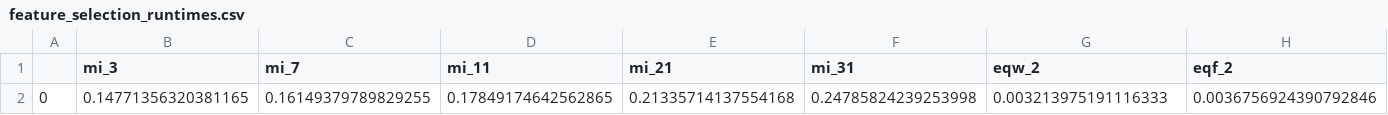
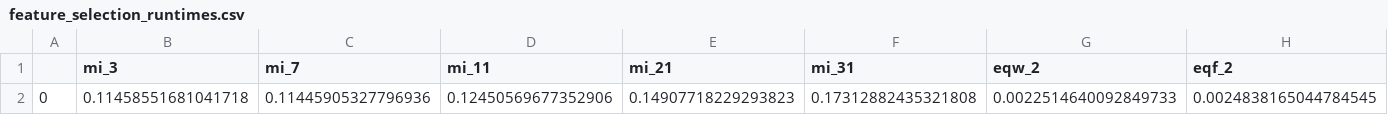
Before and after one commit to gykovacs/ideal_binning_mv, a CSV file: feature_selection_runtimes.csv, drawn as a sheet; only a part is shown; removed rows and columns are numbered as before the commit, all else as after; rows hold the shown columns only; the diff names each change by its address in the sheet, - before the commit and + after, or states it on an @@ line.

```diff
--- a/feature_selection_runtimes.csv
+++ b/feature_selection_runtimes.csv
-row 2: 0 | 0.14771356320381165 | 0.16149379789829255 | 0.17849174642562865 | 0.21335714137554168 | 0.24785824239253998 | 0.003213975191116333 | 0.0036756924390792846
+row 2: 0 | 0.11458551681041718 | 0.11445905327796936 | 0.12450569677352906 | 0.14907718229293823 | 0.17312882435321808 | 0.0022514640092849733 | 0.0024838165044784545
```
Also changed, not shown: feature_selection_results.csv, 32 other files.
